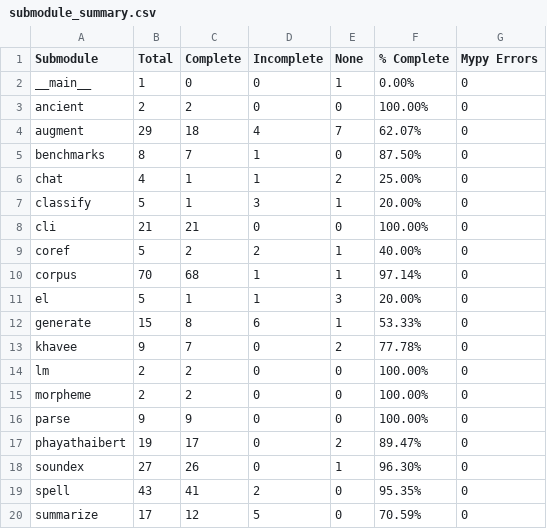
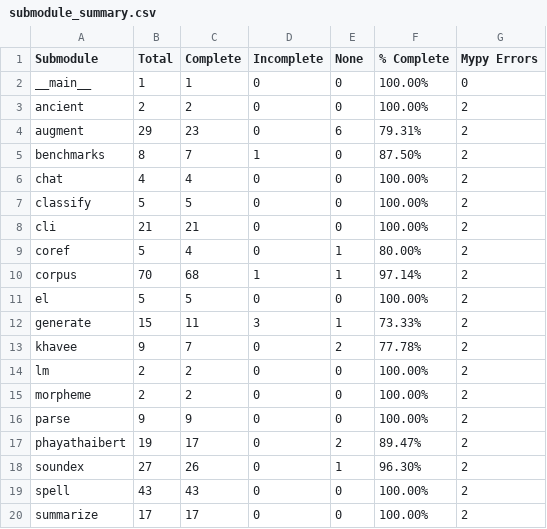
Before and after one commit to PyThaiNLP/pythainlp, a CSV file: build_tools/analysis/output/submodule_summary.csv, drawn as a sheet; only a part is shown; the diff covers the shown part only.

```diff
--- a/build_tools/analysis/output/submodule_summary.csv
+++ b/build_tools/analysis/output/submodule_summary.csv
@@ -1,20 +1,20 @@
 Submodule,Total,Complete,Incomplete,None,% Complete,Mypy Errors
-__main__,1,0,0,1,0.00%,0
-ancient,2,2,0,0,100.00%,0
-augment,29,18,4,7,62.07%,0
-benchmarks,8,7,1,0,87.50%,0
-chat,4,1,1,2,25.00%,0
-classify,5,1,3,1,20.00%,0
-cli,21,21,0,0,100.00%,0
-coref,5,2,2,1,40.00%,0
-corpus,70,68,1,1,97.14%,0
-el,5,1,1,3,20.00%,0
-generate,15,8,6,1,53.33%,0
-khavee,9,7,0,2,77.78%,0
-lm,2,2,0,0,100.00%,0
-morpheme,2,2,0,0,100.00%,0
-parse,9,9,0,0,100.00%,0
-phayathaibert,19,17,0,2,89.47%,0
-soundex,27,26,0,1,96.30%,0
-spell,43,41,2,0,95.35%,0
-summarize,17,12,5,0,70.59%,0
+__main__,1,1,0,0,100.00%,0
+ancient,2,2,0,0,100.00%,2
+augment,29,23,0,6,79.31%,2
+benchmarks,8,7,1,0,87.50%,2
+chat,4,4,0,0,100.00%,2
+classify,5,5,0,0,100.00%,2
+cli,21,21,0,0,100.00%,2
+coref,5,4,0,1,80.00%,2
+corpus,70,68,1,1,97.14%,2
+el,5,5,0,0,100.00%,2
+generate,15,11,3,1,73.33%,2
+khavee,9,7,0,2,77.78%,2
+lm,2,2,0,0,100.00%,2
+morpheme,2,2,0,0,100.00%,2
+parse,9,9,0,0,100.00%,2
+phayathaibert,19,17,0,2,89.47%,2
+soundex,27,26,0,1,96.30%,2
+spell,43,43,0,0,100.00%,2
+summarize,17,17,0,0,100.00%,2
```
Also changed, not shown: 22 edited cells elsewhere in this file, build_tools/analysis/output/functions_incomplete_hints.csv, build_tools/analysis/output/functions_no_hints.csv, 9 other files.
